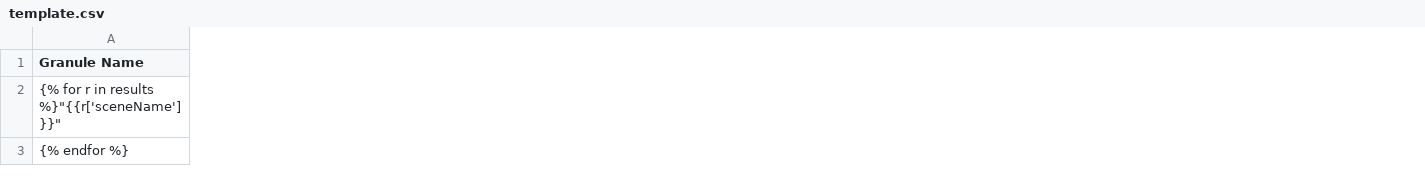
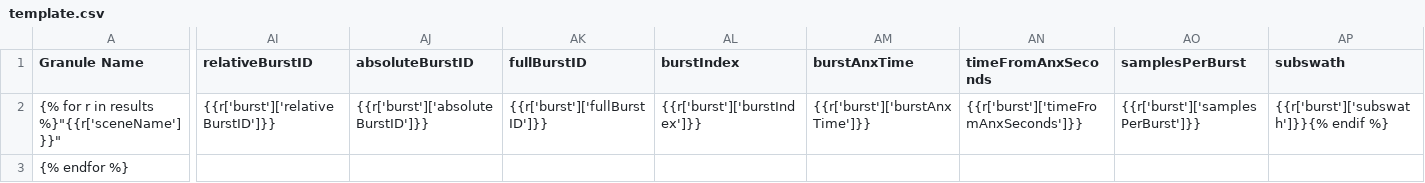
Before and after one commit to asfadmin/Discovery-asf_search, a CSV file: asf_search/export/templates/template.csv, drawn as a sheet; only a part is shown, gaps mark what is left out; the diff covers the shown part only; the diff names each change by its address in the sheet, - before the commit and + after, or states it on an @@ line.

Commit message:
updates burst fields and output format templates

```diff
--- a/asf_search/export/templates/template.csv
+++ b/asf_search/export/templates/template.csv
+column AI (relativeBurstID), row 2: {{r['burst']['relativeBurstID']}}
+column AJ (absoluteBurstID), row 2: {{r['burst']['absoluteBurstID']}}
+column AK (fullBurstID), row 2: {{r['burst']['fullBurstID']}}
+column AL (burstIndex), row 2: {{r['burst']['burstIndex']}}
+column AM (burstAnxTime), row 2: {{r['burst']['burstAnxTime']}}
+column AN (timeFromAnxSeconds), row 2: {{r['burst']['timeFromAnxSeconds']}}
+column AO (samplesPerBurst), row 2: {{r['burst']['samplesPerBurst']}}
+column AP (subswath), row 2: {{r['burst']['subswath']}}{% endif %}
```
Also changed, not shown: 1 edited cell elsewhere in this file, 6 other files.
